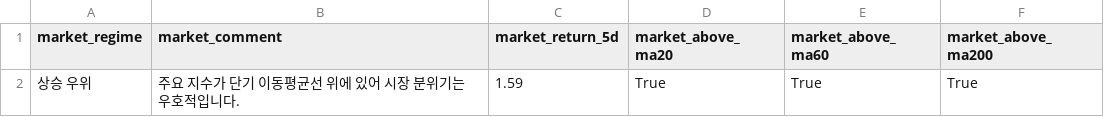
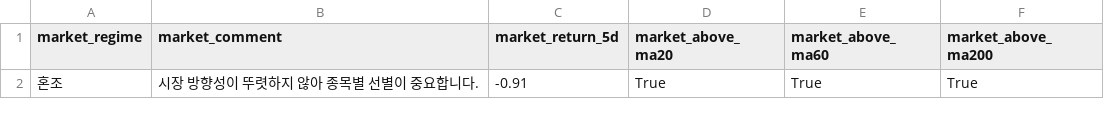
Before and after one commit to kyungseokpark/Stock_Agent_rev, a CSV file: output/us/market_summary.csv, drawn as a sheet.

```diff
--- a/output/us/market_summary.csv
+++ b/output/us/market_summary.csv
@@ -1,2 +1,2 @@
 market_regime,market_comment,market_return_5d,market_above_ma20,market_above_ma60,market_above_ma200
-상승 우위,주요 지수가 단기 이동평균선 위에 있어 시장 분위기는 우호적입니다.,1.59,True,True,True
+혼조,시장 방향성이 뚜렷하지 않아 종목별 선별이 중요합니다.,-0.91,True,True,True
```
Also changed, not shown: output/us/full_result.csv, output/us/performance_tracking.csv, 5 other files.
